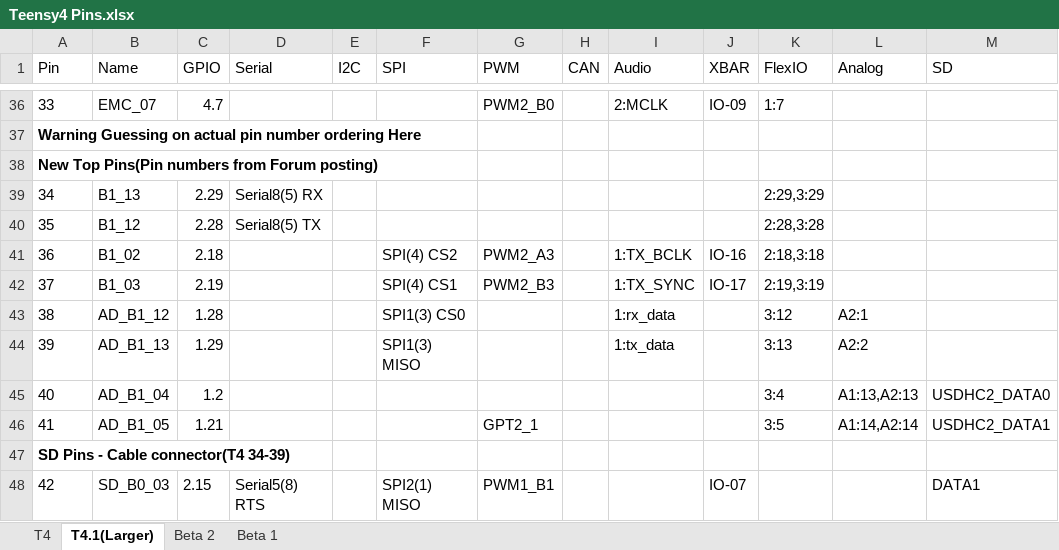
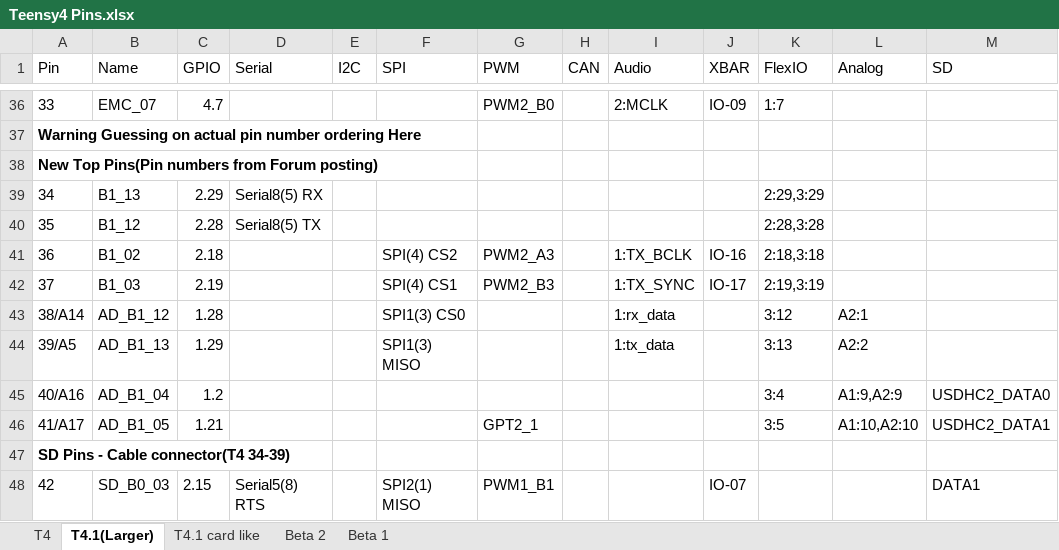
Before and after one commit to KurtE/TeensyDocuments, an Excel workbook: Teensy4 Pins.xlsx, sheet T4.1(Larger), drawn as a sheet; only a part is shown, gaps mark what is left out; values as stored, in another font and other column widths than the file's, no borders; table styles not drawn; the diff names each change by its address in the sheet, - before the commit and + after, or states it on an @@ line.

Commit message:
Update Teensy4 Pins.xlsx
Added more of the SPI additional pins to T4.1 card.

```diff
--- a/Teensy4 Pins.xlsx (sheet T4.1(Larger))
+++ b/Teensy4 Pins.xlsx (sheet T4.1(Larger))
+sheet tab: T4.1 card like
-A43 (Pin): 38
+A43 (Pin): 38/A14
-A44 (Pin): 39
+A44 (Pin): 39/A5
-A45 (Pin): 40
+A45 (Pin): 40/A16
-L45 (Analog): A1:13,A2:13
+L45 (Analog): A1:9,A2:9
-A46 (Pin): 41
+A46 (Pin): 41/A17
-L46 (Analog): A1:14,A2:14
+L46 (Analog): A1:10,A2:10
```
Also changed, not shown: charts or pictures.
